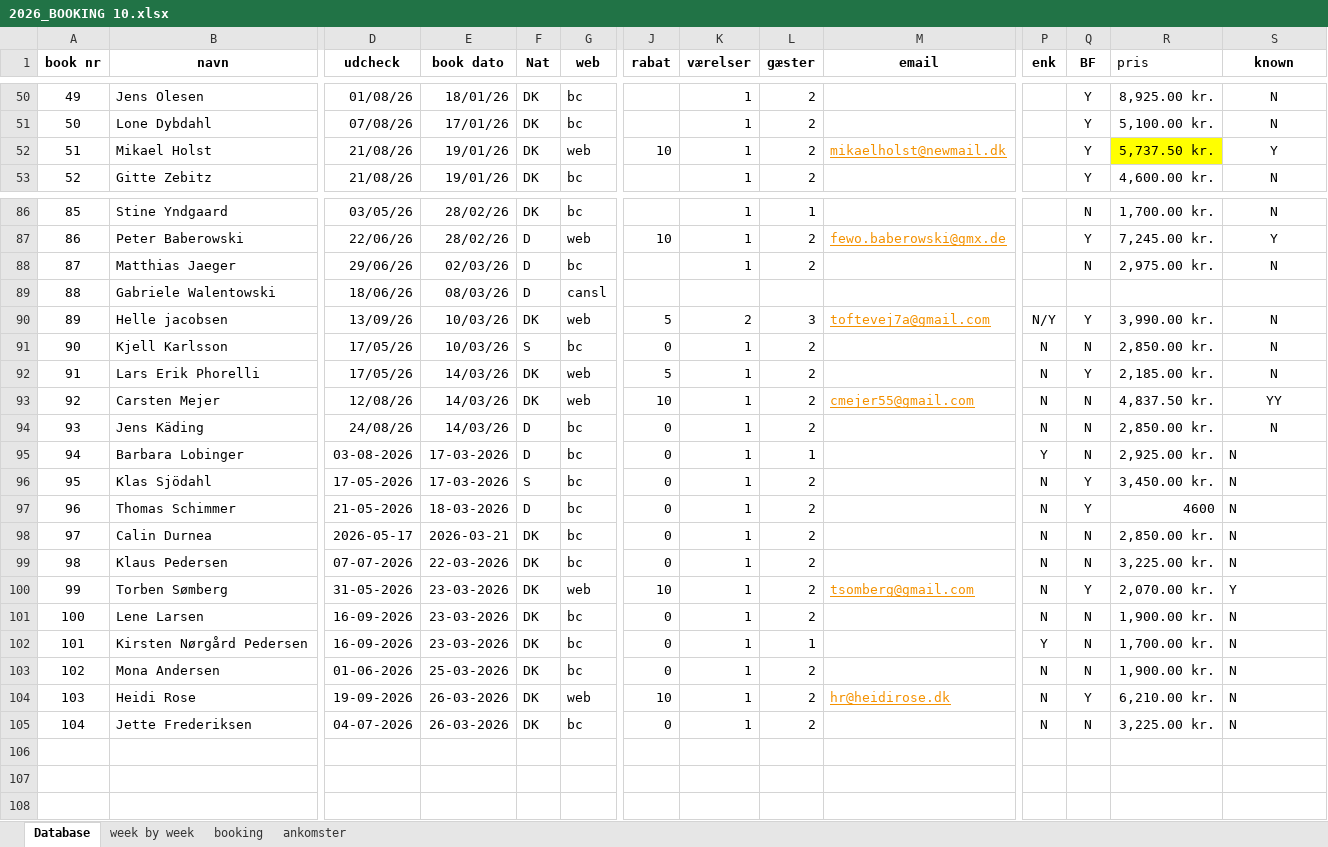
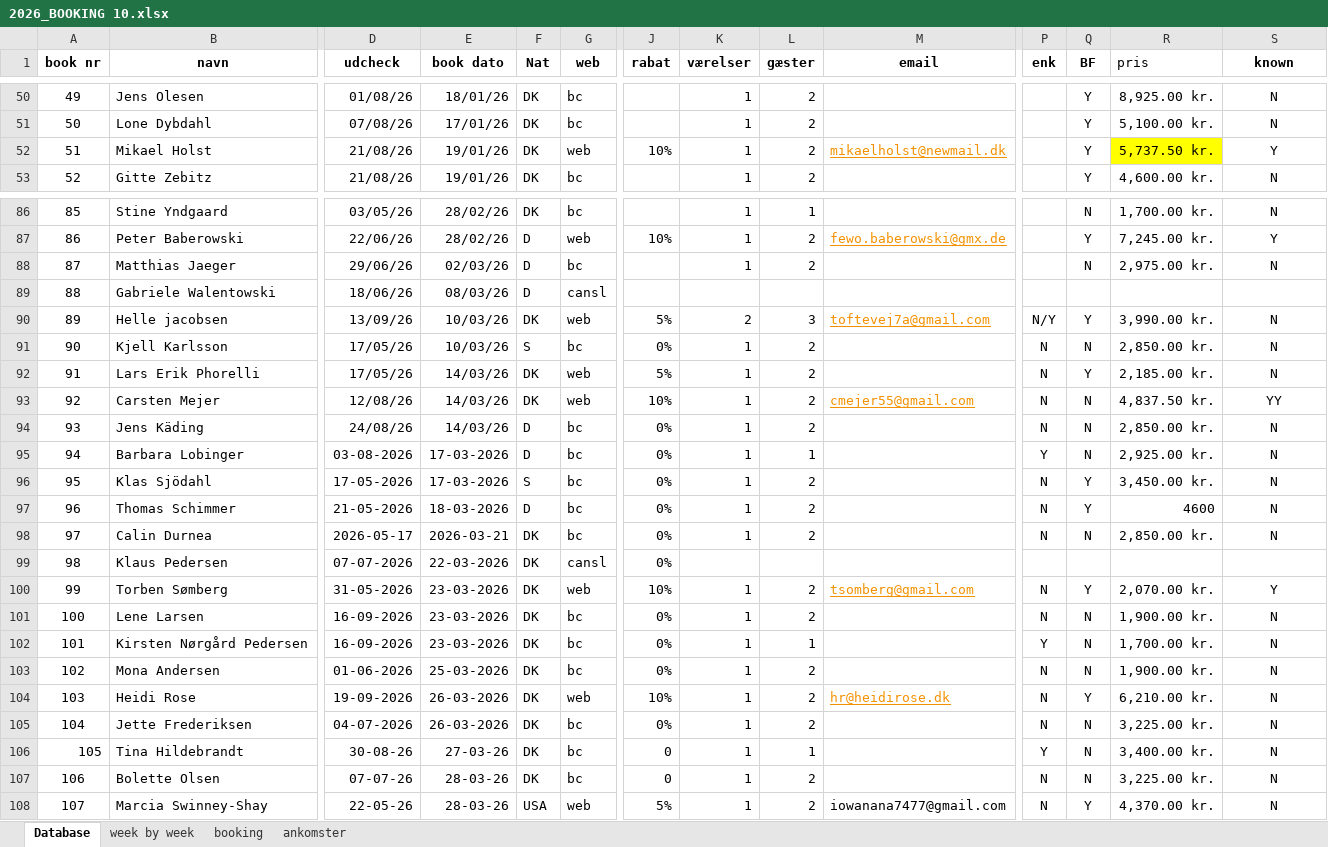
Before and after one commit to Hammerknuden/HK-portal10, an Excel workbook: 2026_BOOKING 10.xlsx, sheet Database, drawn as a sheet; only a part is shown, gaps mark what is left out; values as stored, in another font and other column widths than the file's, no borders; rows hold the shown columns only; the diff covers the shown part only; the diff names each change by its address in the sheet, - before the commit and + after, or states it on an @@ line.

```diff
--- a/2026_BOOKING 10.xlsx (sheet Database)
+++ b/2026_BOOKING 10.xlsx (sheet Database)
-J52 (rabat): 10
+J52 (rabat): 10%
-J87 (rabat): 10
+J87 (rabat): 10%
-J90 (rabat): 5
+J90 (rabat): 5%
-J91 (rabat): 0
+J91 (rabat): 0%
-J92 (rabat): 5
+J92 (rabat): 5%
-J93 (rabat): 10
+J93 (rabat): 10%
-J94:J99 (rabat): 0
+J94:J99 (rabat): 0%
-S95:S98 alignment: left
+S95:S98 alignment: center
-G99 (web): bc
+G99 (web): cansl
-K99 (værelser): 1
+K99 (værelser): (empty)
-L99 (gæster): 2
+L99 (gæster): (empty)
-P99 (enk): N
+P99 (enk): (empty)
-Q99 (BF): N
+Q99 (BF): (empty)
-R99 (pris): 3,225.00 kr.
+R99 (pris): (empty)
-S99 (known): N
+S99 (known): (empty)
-J100 (rabat): 10
+J100 (rabat): 10%
-S100:S105 alignment: left
+S100:S105 alignment: center
-J101:J103 (rabat): 0
+J101:J103 (rabat): 0%
-J104 (rabat): 10
+J104 (rabat): 10%
-J105 (rabat): 0
+J105 (rabat): 0%
+row 106: 105 | Tina Hildebrandt | 30-08-26 | 27-03-26 | DK | bc | 0 | 1 | 1 |  | Y | N | 3,400.00 kr. | N
+row 107: 106 | Bolette Olsen | 07-07-26 | 28-03-26 | DK | bc | 0 | 1 | 2 |  | N | N | 3,225.00 kr. | N
+row 108: 107 | Marcia Swinney-Shay | 22-05-26 | 28-03-26 | USA | web | 5% | 1 | 2 | iowanana7477@gmail.com | N | Y | 4,370.00 kr. | N
```
Also changed, not shown: 33 edited cells elsewhere in this sheet, sheet ankomster, sheet booking, sheet week by week, formulas that keep their value, charts or pictures.
